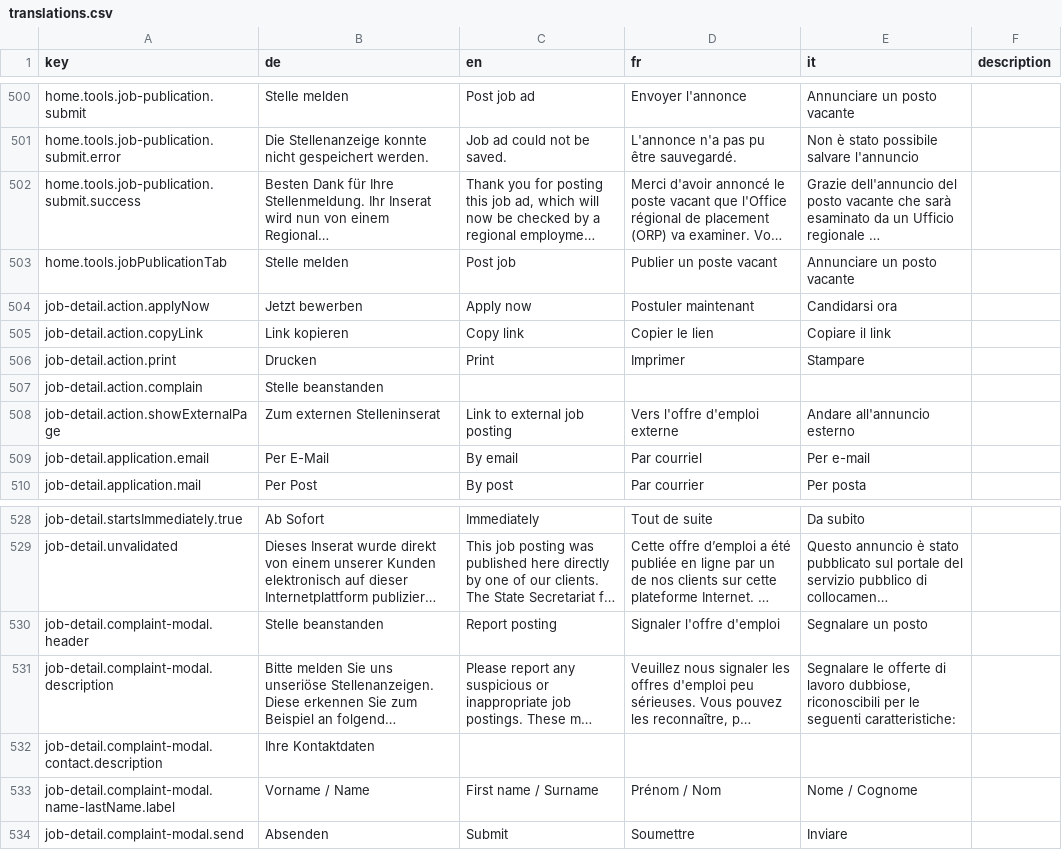
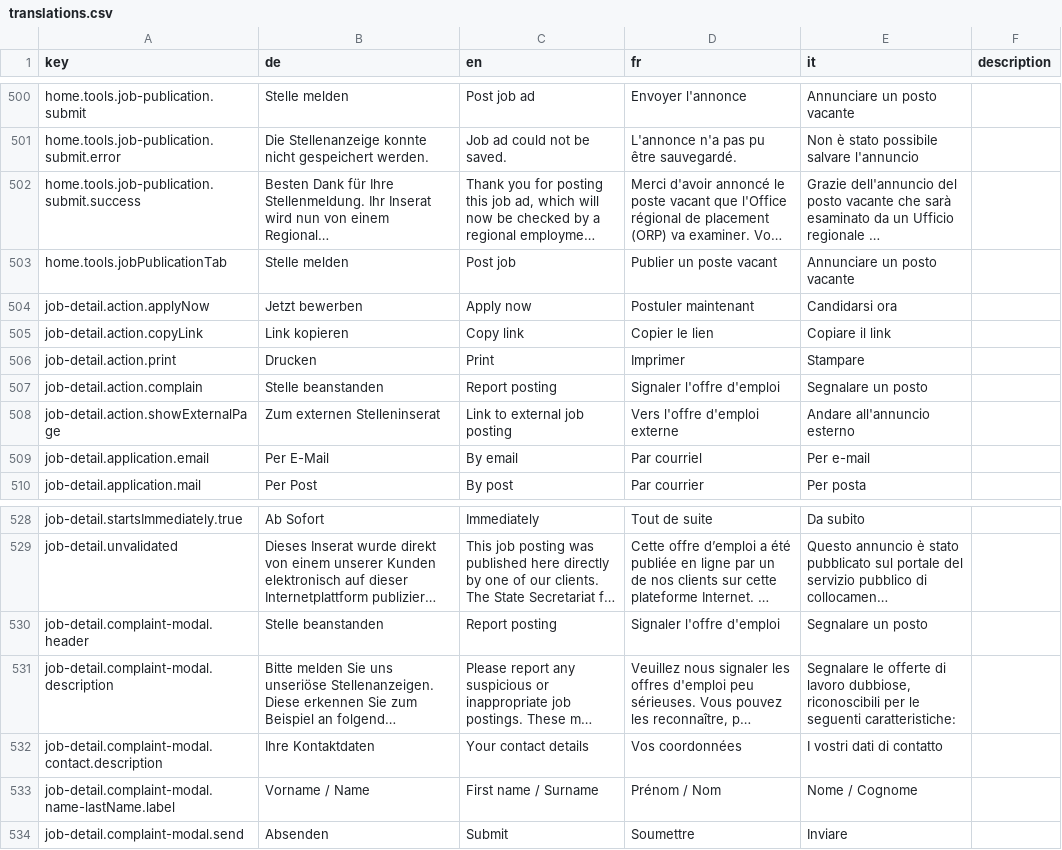
Before and after one commit to FeatureToggleStudy/alv-portal, a CSV file: alv-portal-ui/translations.csv, drawn as a sheet; only a part is shown, gaps mark what is left out; long unchanged cells end in …; the diff names each change by its address in the sheet, - before the commit and + after, or states it on an @@ line.

Commit message:
DF-808 more translations

```diff
--- a/alv-portal-ui/translations.csv
+++ b/alv-portal-ui/translations.csv
-C507 (en): (empty)
+C507 (en): Report posting
-D507 (fr): (empty)
+D507 (fr): Signaler l'offre d'emploi
-E507 (it): (empty)
+E507 (it): Segnalare un posto
-C532 (en): (empty)
+C532 (en): Your contact details
-D532 (fr): (empty)
+D532 (fr): Vos coordonnées
-E532 (it): (empty)
+E532 (it): I vostri dati di contatto
```
